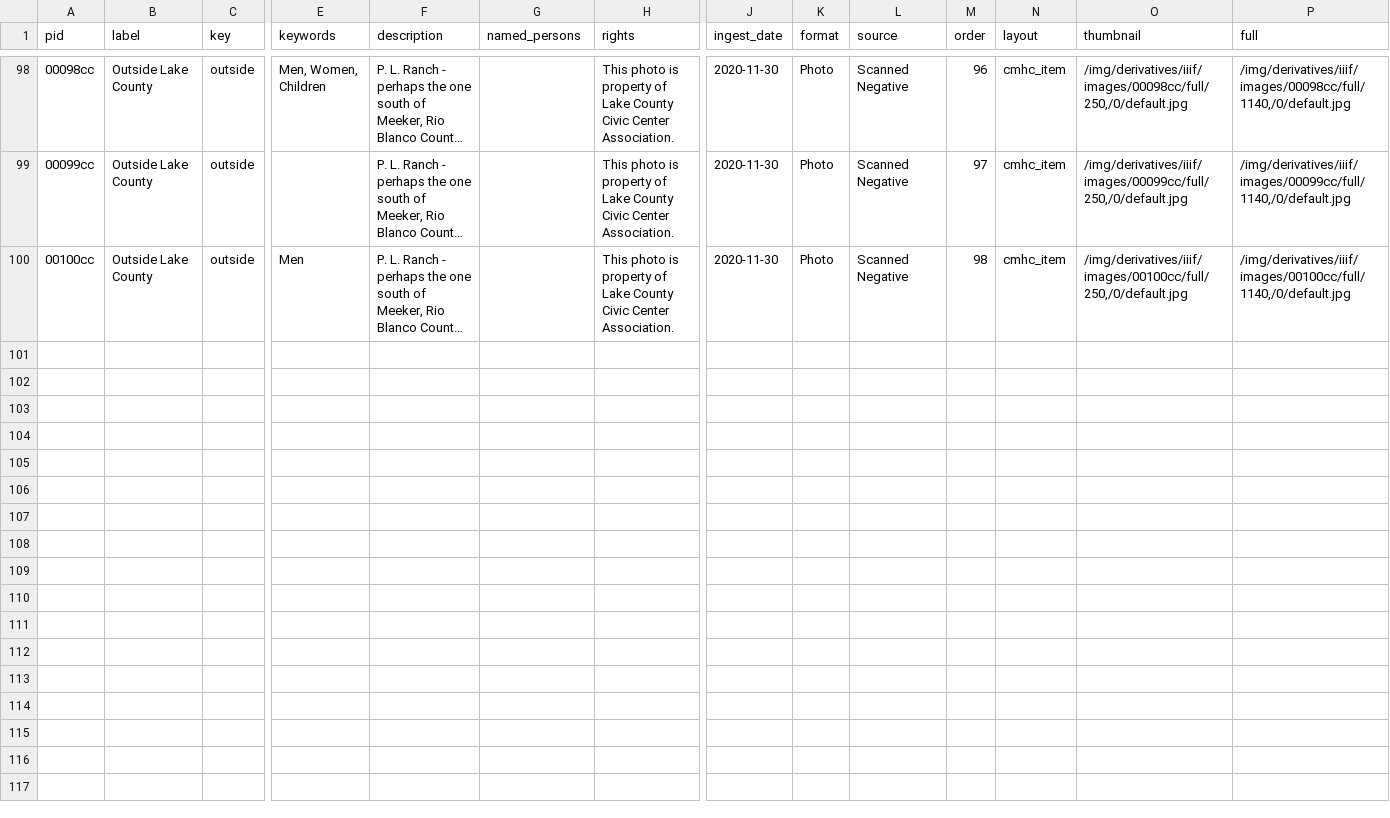
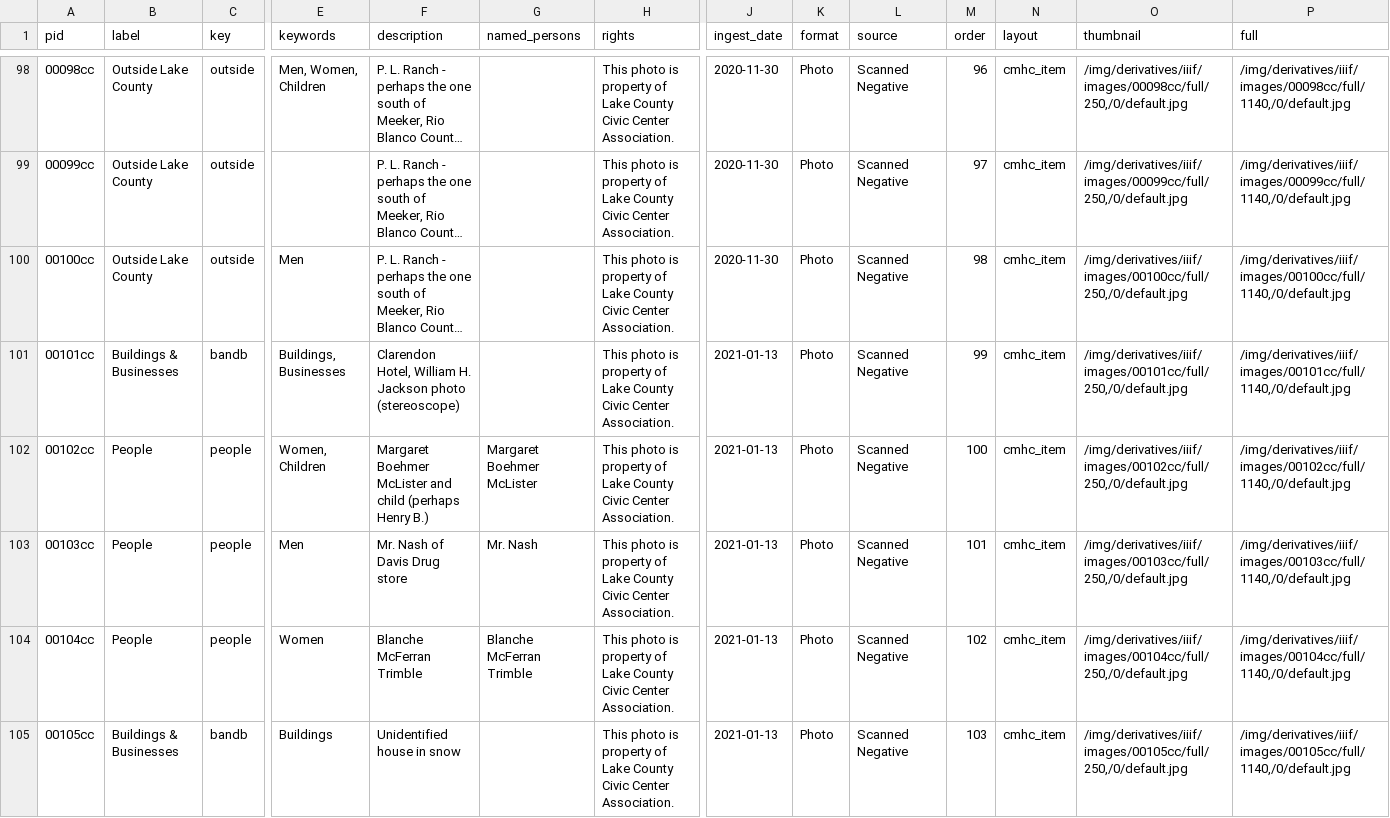
Before and after one commit to lake-county-public-library/cmhc, a CSV file: _data/cmhc.csv, drawn as a sheet; only a part is shown, gaps mark what is left out; long unchanged cells end in …; rows hold the shown columns only; the diff covers the shown part only; the diff names each change by its address in the sheet, - before the commit and + after, or states it on an @@ line.

Commit message:
Add images 101-110

```diff
--- a/_data/cmhc.csv
+++ b/_data/cmhc.csv
+row 101: 00101cc | Buildings & Businesses | bandb | Buildings, Businesses | Clarendon Hotel, William H. Jackson photo (stereoscope) |  | This photo is property of Lake County Civic Center Association. | 2021-01-13 | Photo | Scanned Negative | 99 | cmhc_item | /img/derivatives/iiif/images/00101cc/full/250,/0/default.jpg | /img/derivatives/iiif/images/00101cc/full/1140,/0/default.jpg
+row 102: 00102cc | People | people | Women, Children | Margaret Boehmer McLister and child (perhaps Henry B.) | Margaret Boehmer McLister | This photo is property of Lake County Civic Center Association. | 2021-01-13 | Photo | Scanned Negative | 100 | cmhc_item | /img/derivatives/iiif/images/00102cc/full/250,/0/default.jpg | /img/derivatives/iiif/images/00102cc/full/1140,/0/default.jpg
+row 103: 00103cc | People | people | Men | Mr. Nash of Davis Drug store | Mr. Nash | This photo is property of Lake County Civic Center Association. | 2021-01-13 | Photo | Scanned Negative | 101 | cmhc_item | /img/derivatives/iiif/images/00103cc/full/250,/0/default.jpg | /img/derivatives/iiif/images/00103cc/full/1140,/0/default.jpg
+row 104: 00104cc | People | people | Women | Blanche McFerran Trimble | Blanche McFerran Trimble | This photo is property of Lake County Civic Center Association. | 2021-01-13 | Photo | Scanned Negative | 102 | cmhc_item | /img/derivatives/iiif/images/00104cc/full/250,/0/default.jpg | /img/derivatives/iiif/images/00104cc/full/1140,/0/default.jpg
+row 105: 00105cc | Buildings & Businesses | bandb | Buildings | Unidentified house in snow |  | This photo is property of Lake County Civic Center Association. | 2021-01-13 | Photo | Scanned Negative | 103 | cmhc_item | /img/derivatives/iiif/images/00105cc/full/250,/0/default.jpg | /img/derivatives/iiif/images/00105cc/full/1140,/0/default.jpg
```
Also changed, not shown: 5 added rows and 8 moved rows elsewhere in this file, 11 other files.
